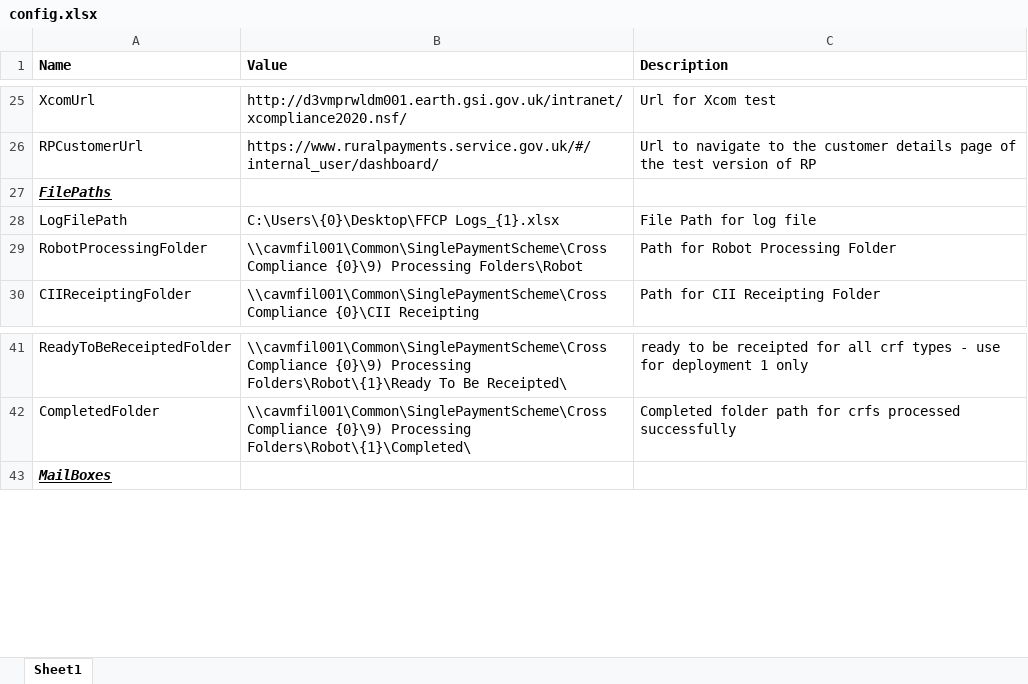
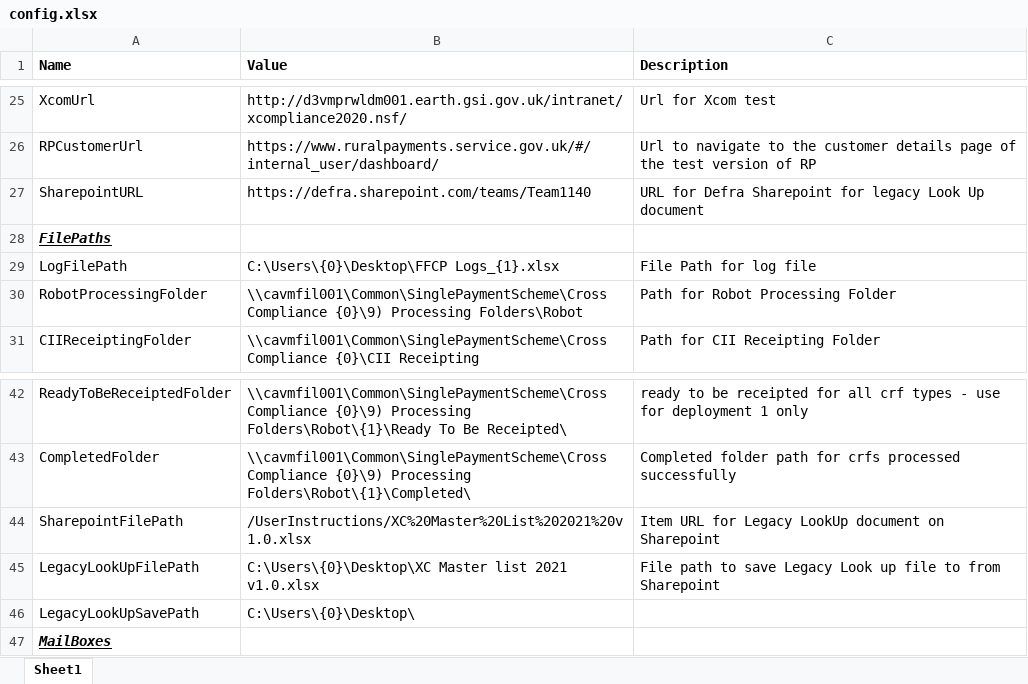
Before and after one commit to DEFRA/rpa-future-farming-cross-compliance, an Excel workbook: Documents/Config/config.xlsx, sheet Sheet1, drawn as a sheet; only a part is shown, gaps mark what is left out; values as stored, in another font and other column widths than the file's, no borders; table styles not drawn; the diff names each change by its address in the sheet, - before the commit and + after, or states it on an @@ line.

```diff
--- a/Documents/Config/config.xlsx (sheet Sheet1)
+++ b/Documents/Config/config.xlsx (sheet Sheet1)
+row 27: SharepointURL | https://defra.sharepoint.com/teams/Team1140 | URL for Defra Sharepoint for legacy Look Up document
+row 44: SharepointFilePath | /UserInstructions/XC%20Master%20List%202021%20v1.0.xlsx | Item URL for Legacy LookUp document on Sharepoint
+row 45: LegacyLookUpFilePath | C:\Users\{0}\Desktop\XC Master list 2021 v1.0.xlsx | File path to save Legacy Look up file to from Sharepoint
+row 46: LegacyLookUpSavePath | C:\Users\{0}\Desktop\
```
Also changed, not shown: 21 other files.
